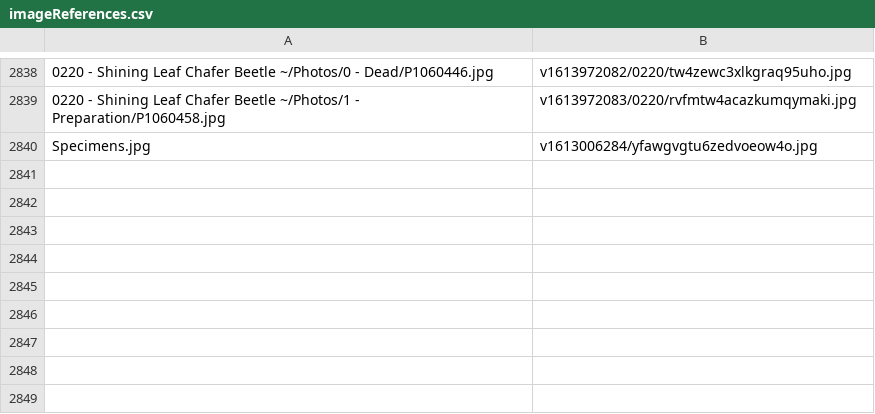
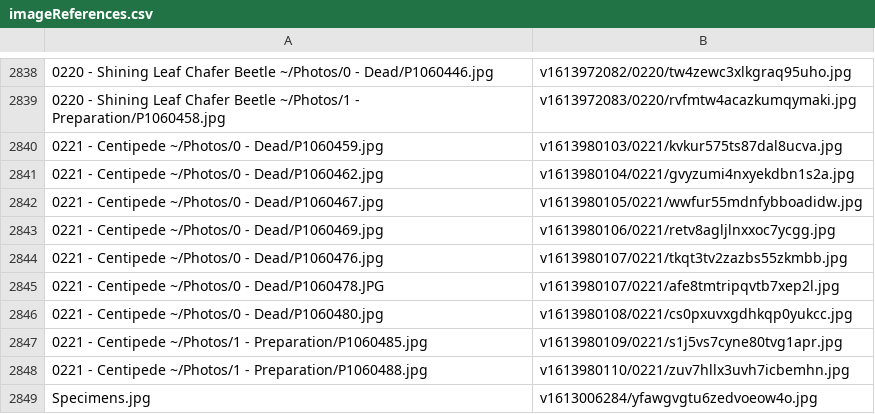
Before and after one commit to ZGorlock/SpecimensWebsiteGenerator, a CSV file: resources/imageReferences.csv, drawn as a sheet; only a part is shown, gaps mark what is left out.

Commit message:
Added new Specimen

```diff
--- a/resources/imageReferences.csv
+++ b/resources/imageReferences.csv
@@ -2839,2 +2839,11 @@
 0220 - Shining Leaf Chafer Beetle ~/Photos/1 - Preparation/P1060458.jpg,v1613972083/0220/rvfmtw4acazkumqymaki.jpg
+0221 - Centipede ~/Photos/0 - Dead/P1060459.jpg,v1613980103/0221/kvkur575ts87dal8ucva.jpg
+0221 - Centipede ~/Photos/0 - Dead/P1060462.jpg,v1613980104/0221/gvyzumi4nxyekdbn1s2a.jpg
+0221 - Centipede ~/Photos/0 - Dead/P1060467.jpg,v1613980105/0221/wwfur55mdnfybboadidw.jpg
+0221 - Centipede ~/Photos/0 - Dead/P1060469.jpg,v1613980106/0221/retv8agljlnxxoc7ycgg.jpg
+0221 - Centipede ~/Photos/0 - Dead/P1060476.jpg,v1613980107/0221/tkqt3tv2zazbs55zkmbb.jpg
+0221 - Centipede ~/Photos/0 - Dead/P1060478.JPG,v1613980107/0221/afe8tmtripqvtb7xep2l.jpg
+0221 - Centipede ~/Photos/0 - Dead/P1060480.jpg,v1613980108/0221/cs0pxuvxgdhkqp0yukcc.jpg
+0221 - Centipede ~/Photos/1 - Preparation/P1060485.jpg,v1613980109/0221/s1j5vs7cyne80tvg1apr.jpg
+0221 - Centipede ~/Photos/1 - Preparation/P1060488.jpg,v1613980110/0221/zuv7hllx3uvh7icbemhn.jpg
 Specimens.jpg,v1613006284/yfawgvgtu6zedvoeow4o.jpg
```
